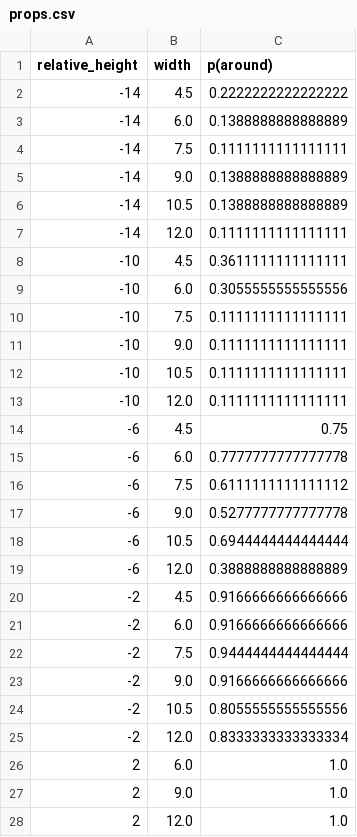
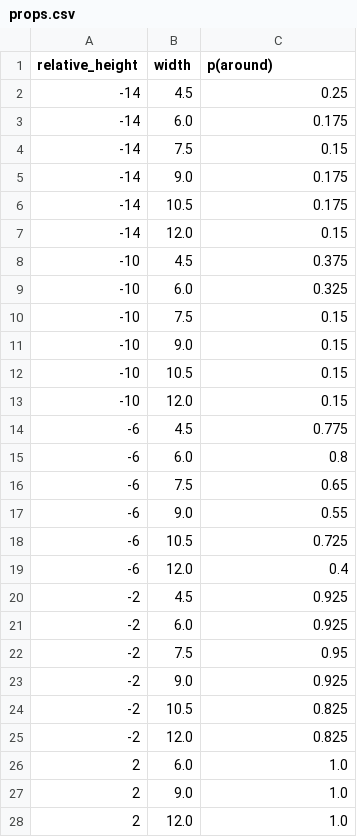
Before and after one commit to hsharrison/over-or-around-experiment, a CSV file: props.csv, drawn as a sheet.

Commit message:
update data

```diff
--- a/props.csv
+++ b/props.csv
@@ -1,26 +1,26 @@
 relative_height,width,p(around)
--14,4.5,0.2222222222222222
--14,6.0,0.1388888888888889
--14,7.5,0.1111111111111111
--14,9.0,0.1388888888888889
--14,10.5,0.1388888888888889
--14,12.0,0.1111111111111111
--10,4.5,0.3611111111111111
--10,6.0,0.3055555555555556
--10,7.5,0.1111111111111111
--10,9.0,0.1111111111111111
--10,10.5,0.1111111111111111
--10,12.0,0.1111111111111111
--6,4.5,0.75
--6,6.0,0.7777777777777778
--6,7.5,0.6111111111111112
--6,9.0,0.5277777777777778
--6,10.5,0.6944444444444444
--6,12.0,0.3888888888888889
--2,4.5,0.9166666666666666
--2,6.0,0.9166666666666666
--2,7.5,0.9444444444444444
--2,9.0,0.9166666666666666
--2,10.5,0.8055555555555556
--2,12.0,0.8333333333333334
+-14,4.5,0.25
+-14,6.0,0.175
+-14,7.5,0.15
+-14,9.0,0.175
+-14,10.5,0.175
+-14,12.0,0.15
+-10,4.5,0.375
+-10,6.0,0.325
+-10,7.5,0.15
+-10,9.0,0.15
+-10,10.5,0.15
+-10,12.0,0.15
+-6,4.5,0.775
+-6,6.0,0.8
+-6,7.5,0.65
+-6,9.0,0.55
+-6,10.5,0.725
+-6,12.0,0.4
+-2,4.5,0.925
+-2,6.0,0.925
+-2,7.5,0.95
+-2,9.0,0.925
+-2,10.5,0.825
+-2,12.0,0.825
 2,6.0,1.0
```
Also changed, not shown: 1 other file.
